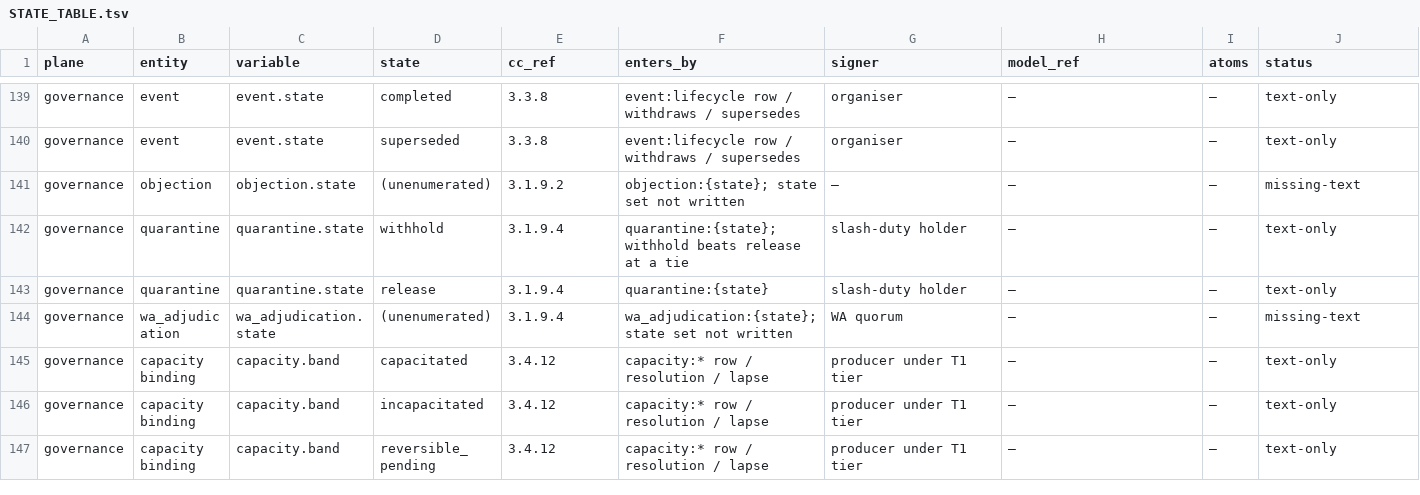
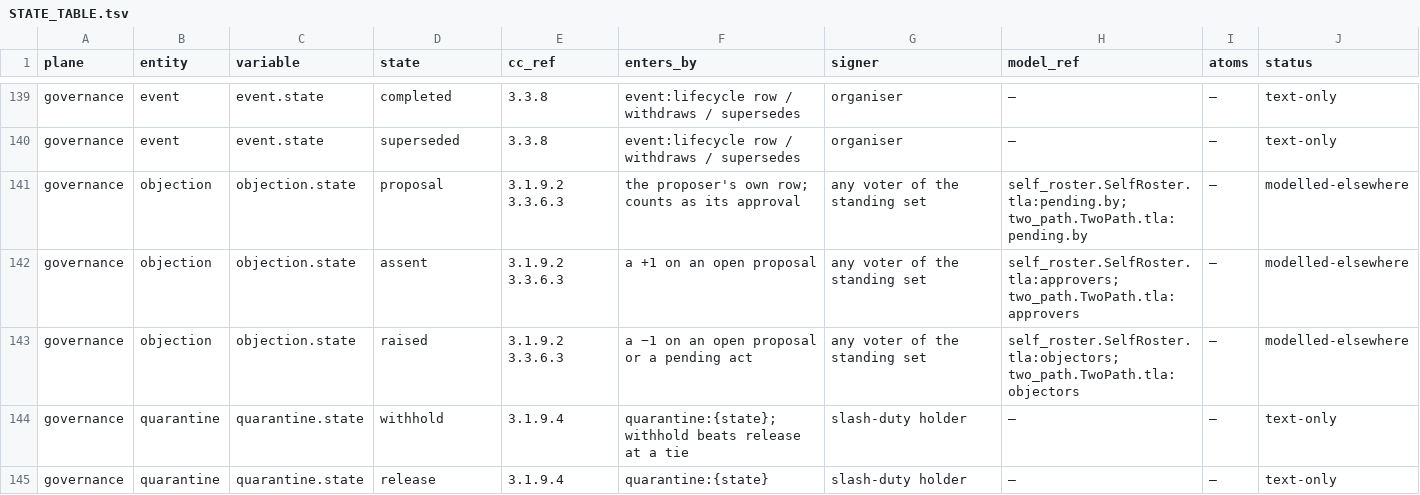
Before and after one commit to CIRISAI/CIRISConstitution, a TSV file: formal/STATE_TABLE.tsv, drawn as a sheet; only a part is shown, gaps mark what is left out; the shorter side is filled out with more unchanged rows.

```diff
--- a/formal/STATE_TABLE.tsv
+++ b/formal/STATE_TABLE.tsv
@@ -140,3 +140,5 @@ governance	event	event.state	completed	3.3.8	event:lifecycle row / withdraws / s
 governance	event	event.state	superseded	3.3.8	event:lifecycle row / withdraws / supersedes	organiser	—	—	text-only
-governance	objection	objection.state	(unenumerated)	3.1.9.2	objection:{state}; state set not written	—	—	—	missing-text
+governance	objection	objection.state	proposal	3.1.9.2 3.3.6.3	the proposer's own row; counts as its approval	any voter of the standing set	self_roster.SelfRoster.tla:pending.by; two_path.TwoPath.tla:pending.by	—	modelled-elsewhere
+governance	objection	objection.state	assent	3.1.9.2 3.3.6.3	a +1 on an open proposal	any voter of the standing set	self_roster.SelfRoster.tla:approvers; two_path.TwoPath.tla:approvers	—	modelled-elsewhere
+governance	objection	objection.state	raised	3.1.9.2 3.3.6.3	a −1 on an open proposal or a pending act	any voter of the standing set	self_roster.SelfRoster.tla:objectors; two_path.TwoPath.tla:objectors	—	modelled-elsewhere
 governance	quarantine	quarantine.state	withhold	3.1.9.4	quarantine:{state}; withhold beats release at a tie	slash-duty holder	—	—	text-only
```
Also changed, not shown: 3 other files.
